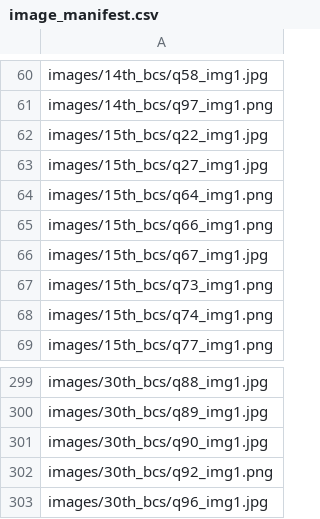
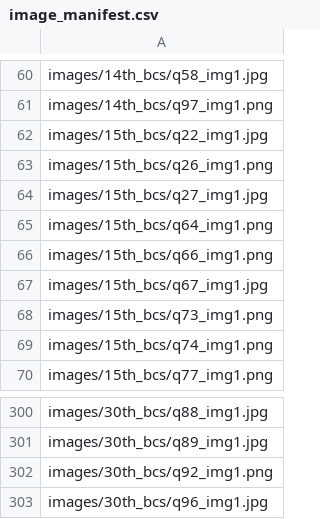
Before and after one commit to SangbitDas/bcs-console, a CSV file: image_manifest.csv, drawn as a sheet; only a part is shown, gaps mark what is left out; removed rows and columns are numbered as before the commit, all else as after; the diff names each change by its address in the sheet, - before the commit and + after, or states it on an @@ line.

Commit message:
feat: KaTeX formula rendering parser, image lightbox formatting, and dataset question explanation fixes

```diff
--- a/image_manifest.csv
+++ b/image_manifest.csv
+row 63: images/15th_bcs/q26_img1.png
-row 301: images/30th_bcs/q90_img1.jpg
```
Also changed, not shown: 26 other files.
